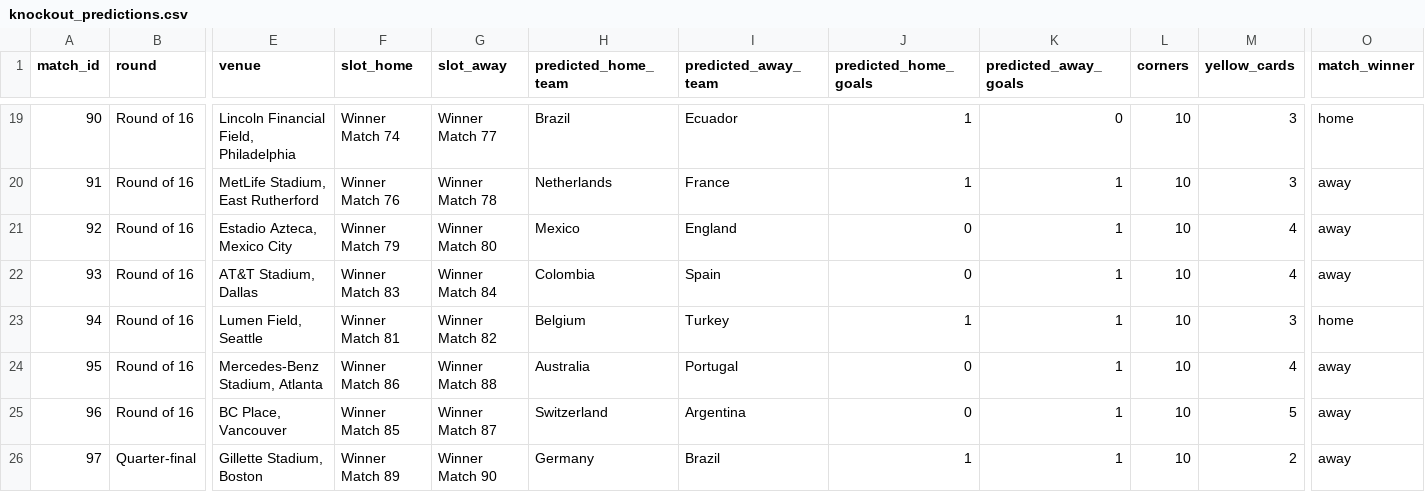
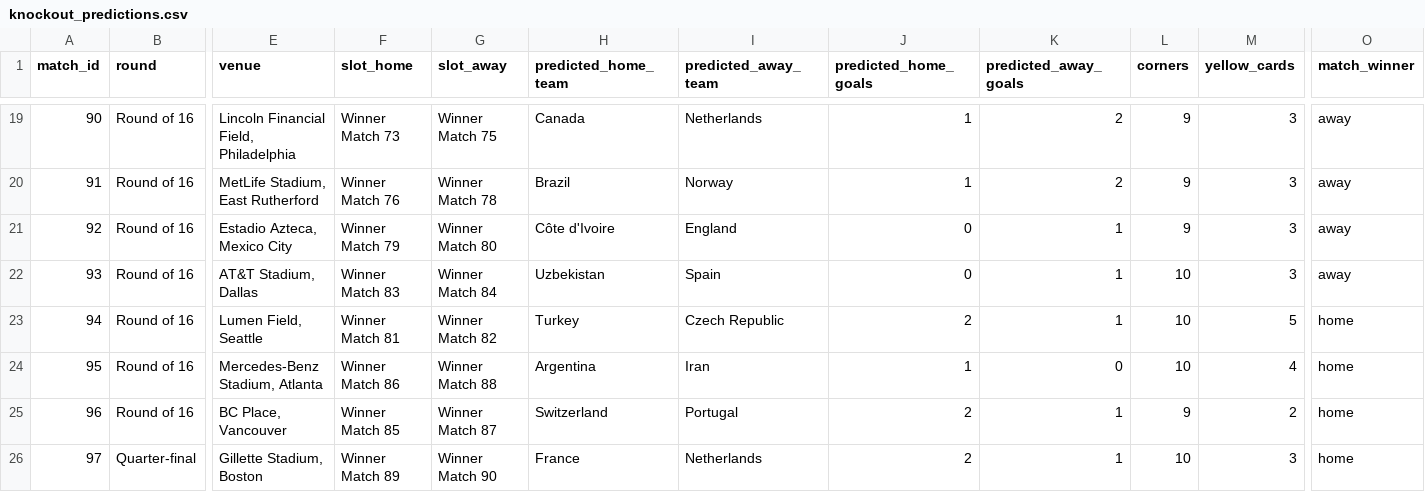
Before and after one commit to hirokr/World-Cup-2026-Predictions, a CSV file: comp-notebook/knockout_predictions.csv, drawn as a sheet; only a part is shown, gaps mark what is left out; the diff covers the shown part only; the diff names each change by its address in the sheet, - before the commit and + after, or states it on an @@ line.

```diff
--- a/comp-notebook/knockout_predictions.csv
+++ b/comp-notebook/knockout_predictions.csv
-F19 (slot_home): Winner Match 74
+F19 (slot_home): Winner Match 73
-G19 (slot_away): Winner Match 77
+G19 (slot_away): Winner Match 75
-H19 (predicted_home_team): Brazil
+H19 (predicted_home_team): Canada
-I19 (predicted_away_team): Ecuador
+I19 (predicted_away_team): Netherlands
-K19 (predicted_away_goals): 0
+K19 (predicted_away_goals): 2
-L19:L21 (corners): 10
+L19:L21 (corners): 9
-O19 (match_winner): home
+O19 (match_winner): away
-H20 (predicted_home_team): Netherlands
+H20 (predicted_home_team): Brazil
-I20 (predicted_away_team): France
+I20 (predicted_away_team): Norway
-K20 (predicted_away_goals): 1
+K20 (predicted_away_goals): 2
-H21 (predicted_home_team): Mexico
+H21 (predicted_home_team): Côte d'Ivoire
-M21:M22 (yellow_cards): 4
+M21:M22 (yellow_cards): 3
-H22 (predicted_home_team): Colombia
+H22 (predicted_home_team): Uzbekistan
-H23 (predicted_home_team): Belgium
+H23 (predicted_home_team): Turkey
-I23 (predicted_away_team): Turkey
+I23 (predicted_away_team): Czech Republic
-J23 (predicted_home_goals): 1
+J23 (predicted_home_goals): 2
-M23 (yellow_cards): 3
+M23 (yellow_cards): 5
-H24 (predicted_home_team): Australia
+H24 (predicted_home_team): Argentina
-I24 (predicted_away_team): Portugal
+I24 (predicted_away_team): Iran
-J24 (predicted_home_goals): 0
+J24 (predicted_home_goals): 1
-K24 (predicted_away_goals): 1
+K24 (predicted_away_goals): 0
-O24:O26 (match_winner): away
+O24:O26 (match_winner): home
-I25 (predicted_away_team): Argentina
+I25 (predicted_away_team): Portugal
-J25 (predicted_home_goals): 0
+J25 (predicted_home_goals): 2
-L25 (corners): 10
+L25 (corners): 9
-M25 (yellow_cards): 5
+M25 (yellow_cards): 2
-H26 (predicted_home_team): Germany
+H26 (predicted_home_team): France
-I26 (predicted_away_team): Brazil
+I26 (predicted_away_team): Netherlands
-J26 (predicted_home_goals): 1
+J26 (predicted_home_goals): 2
-M26 (yellow_cards): 2
+M26 (yellow_cards): 3
```
Also changed, not shown: 127 edited cells elsewhere in this file, comp-notebook/data/knockout_slots.csv, comp-notebook/group_predictions.csv, 5 other files.
